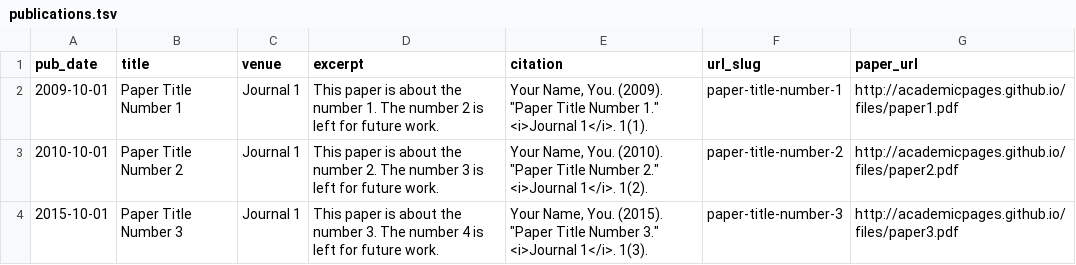
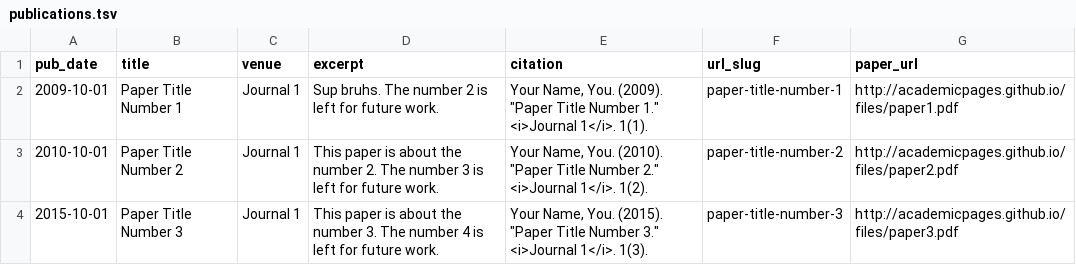
Before and after one commit to Anshul-Gupta24/anshul-gupta24.github.io, a TSV file: markdown_generator/publications.tsv, drawn as a sheet.

Commit message:
Update publications.tsv

```diff
--- a/markdown_generator/publications.tsv
+++ b/markdown_generator/publications.tsv
@@ -1,3 +1,3 @@
 pub_date	title	venue	excerpt	citation	url_slug	paper_url
-2009-10-01	Paper Title Number 1	Journal 1	This paper is about the number 1. The number 2 is left for future work.	Your Name, You. (2009). "Paper Title Number 1." <i>Journal 1</i>. 1(1).	paper-title-number-1	http://academicpages.github.io/files/paper1.pdf
+2009-10-01	Paper Title Number 1	Journal 1	Sup bruhs. The number 2 is left for future work.	Your Name, You. (2009). "Paper Title Number 1." <i>Journal 1</i>. 1(1).	paper-title-number-1	http://academicpages.github.io/files/paper1.pdf
 2010-10-01	Paper Title Number 2	Journal 1	This paper is about the number 2. The number 3 is left for future work.	Your Name, You. (2010). "Paper Title Number 2." <i>Journal 1</i>. 1(2).	paper-title-number-2	http://academicpages.github.io/files/paper2.pdf
```
